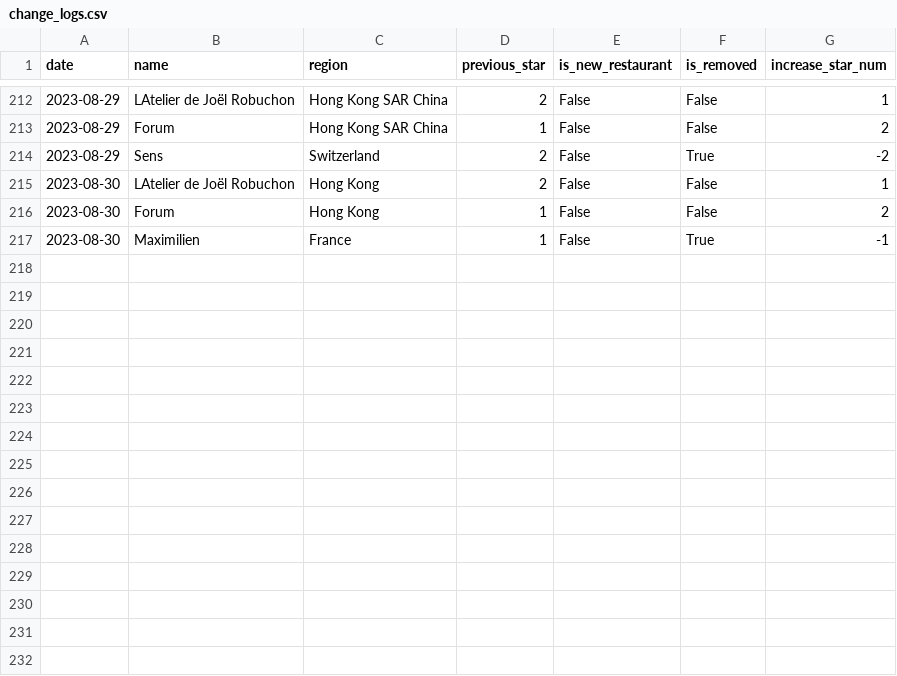
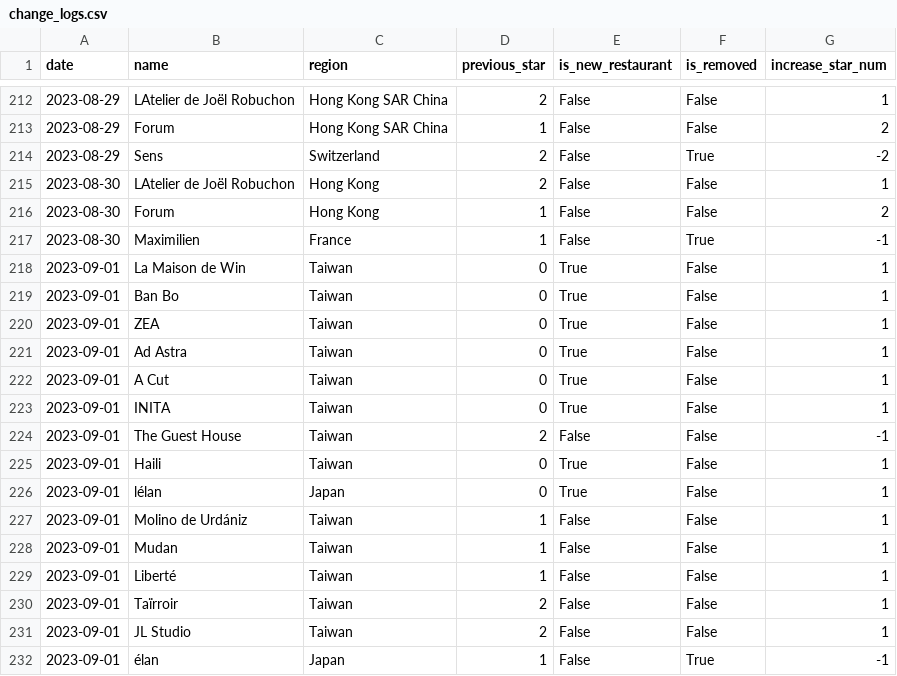
Before and after one commit to dunkevid/michelin-star-data, a CSV file: data/change_logs.csv, drawn as a sheet; only a part is shown, gaps mark what is left out.

```diff
--- a/data/change_logs.csv
+++ b/data/change_logs.csv
@@ -217 +217,16 @@ date,name,region,previous_star,is_new_restaurant,is_removed,increase_star_num
 2023-08-30,Maximilien,France,1,False,True,-1
+2023-09-01,La Maison de Win,Taiwan,0,True,False,1
+2023-09-01,Ban Bo,Taiwan,0,True,False,1
+2023-09-01,ZEA,Taiwan,0,True,False,1
+2023-09-01,Ad Astra,Taiwan,0,True,False,1
+2023-09-01,A Cut,Taiwan,0,True,False,1
+2023-09-01,INITA,Taiwan,0,True,False,1
+2023-09-01,The Guest House,Taiwan,2,False,False,-1
+2023-09-01,Haili,Taiwan,0,True,False,1
+2023-09-01,lélan,Japan,0,True,False,1
+2023-09-01,Molino de Urdániz,Taiwan,1,False,False,1
+2023-09-01,Mudan,Taiwan,1,False,False,1
+2023-09-01,Liberté,Taiwan,1,False,False,1
+2023-09-01,Taïrroir,Taiwan,2,False,False,1
+2023-09-01,JL Studio,Taiwan,2,False,False,1
+2023-09-01,élan,Japan,1,False,True,-1
```
Also changed, not shown: data/aggregator.csv.
